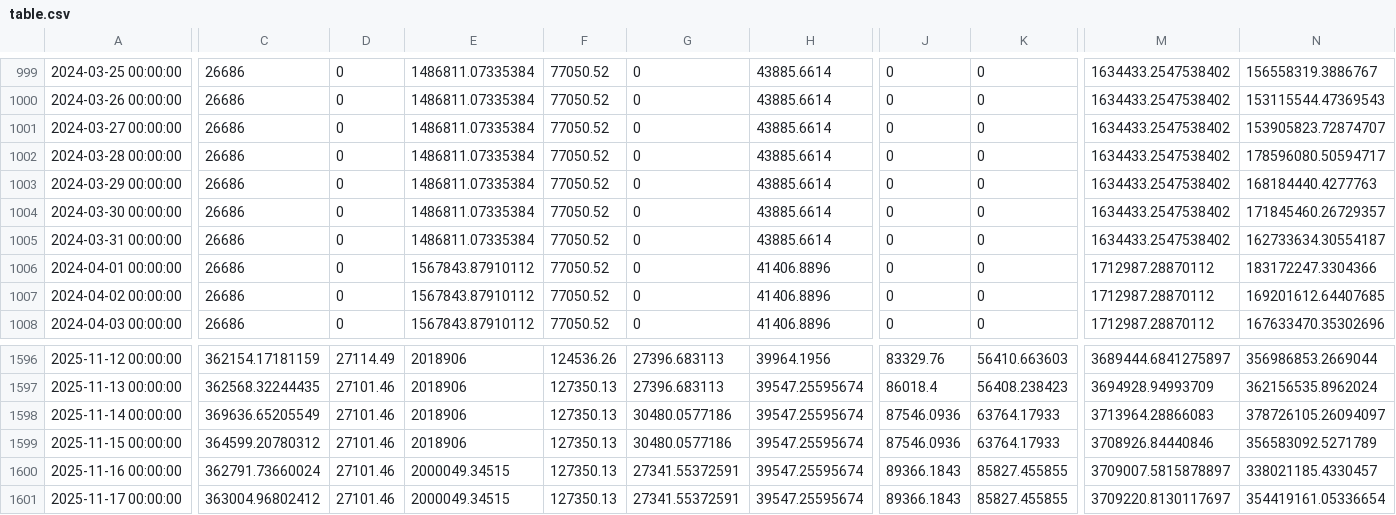
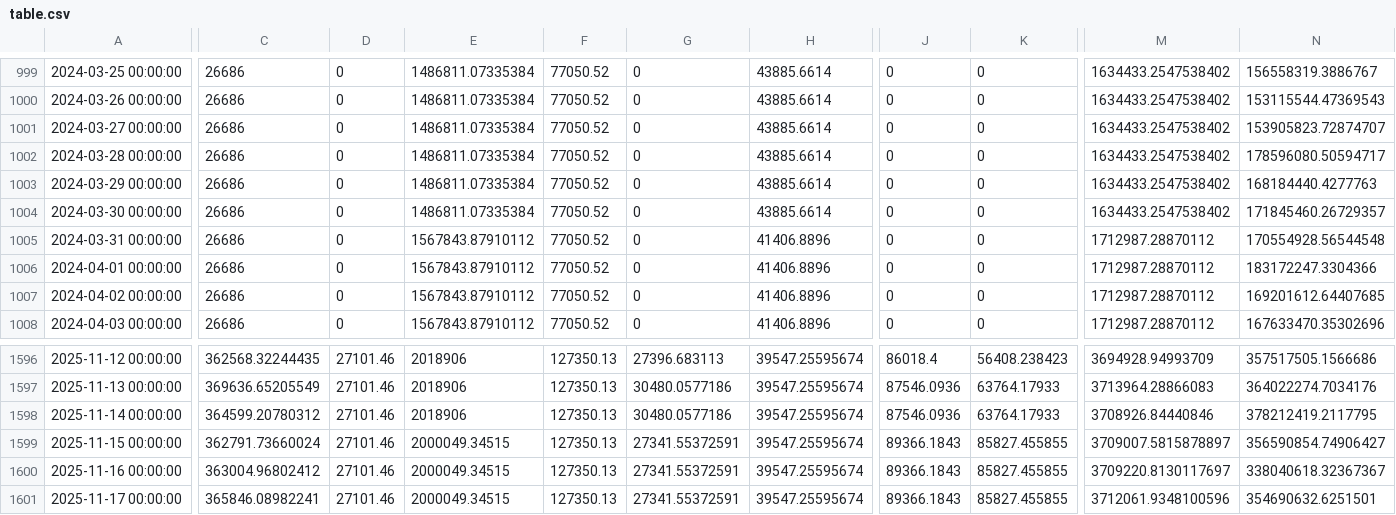
Before and after one commit to pigeon-palace/litecoin-register, a CSV file: chart/table.csv, drawn as a sheet; only a part is shown, gaps mark what is left out; the diff covers the shown part only; the diff names each change by its address in the sheet, - before the commit and + after, or states it on an @@ line.

```diff
--- a/chart/table.csv
+++ b/chart/table.csv
-E1005: 1486811.07335384
+E1005: 1567843.87910112
-H1005: 43885.6614
+H1005: 41406.8896
-M1005: 1634433.2547538402
+M1005: 1712987.28870112
-N1005: 162733634.30554187
+N1005: 170554928.56544548
-C1596: 362154.17181159
+C1596: 362568.32244435
-D1596: 27114.49
+D1596: 27101.46
-F1596: 124536.26
+F1596: 127350.13
-H1596: 39964.1956
+H1596: 39547.25595674
-J1596: 83329.76
+J1596: 86018.4
-K1596: 56410.663603
+K1596: 56408.238423
-M1596: 3689444.6841275897
+M1596: 3694928.94993709
-N1596: 356986853.2669044
+N1596: 357517505.1566686
-C1597: 362568.32244435
+C1597: 369636.65205549
-G1597: 27396.683113
+G1597: 30480.0577186
-J1597: 86018.4
+J1597: 87546.0936
-K1597: 56408.238423
+K1597: 63764.17933
-M1597: 3694928.94993709
+M1597: 3713964.28866083
-N1597: 362156535.8962024
+N1597: 364022274.7034176
-C1598: 369636.65205549
+C1598: 364599.20780312
-M1598: 3713964.28866083
+M1598: 3708926.84440846
-N1598: 378726105.26094097
+N1598: 378212419.2117795
-C1599: 364599.20780312
+C1599: 362791.73660024
-E1599: 2018906
+E1599: 2000049.34515
-G1599: 30480.0577186
+G1599: 27341.55372591
-J1599: 87546.0936
+J1599: 89366.1843
-K1599: 63764.17933
+K1599: 85827.455855
-M1599: 3708926.84440846
+M1599: 3709007.5815878897
-N1599: 356583092.5271789
+N1599: 356590854.74906427
-C1600: 362791.73660024
+C1600: 363004.96802412
-M1600: 3709007.5815878897
+M1600: 3709220.8130117697
-N1600: 338021185.4330457
+N1600: 338040618.32367367
-C1601: 363004.96802412
+C1601: 365846.08982241
-M1601: 3709220.8130117697
+M1601: 3712061.9348100596
-N1601: 354419161.05336654
+N1601: 354690632.6251501
```
Also changed, not shown: 146 edited cells elsewhere in this file, 2 other files.
